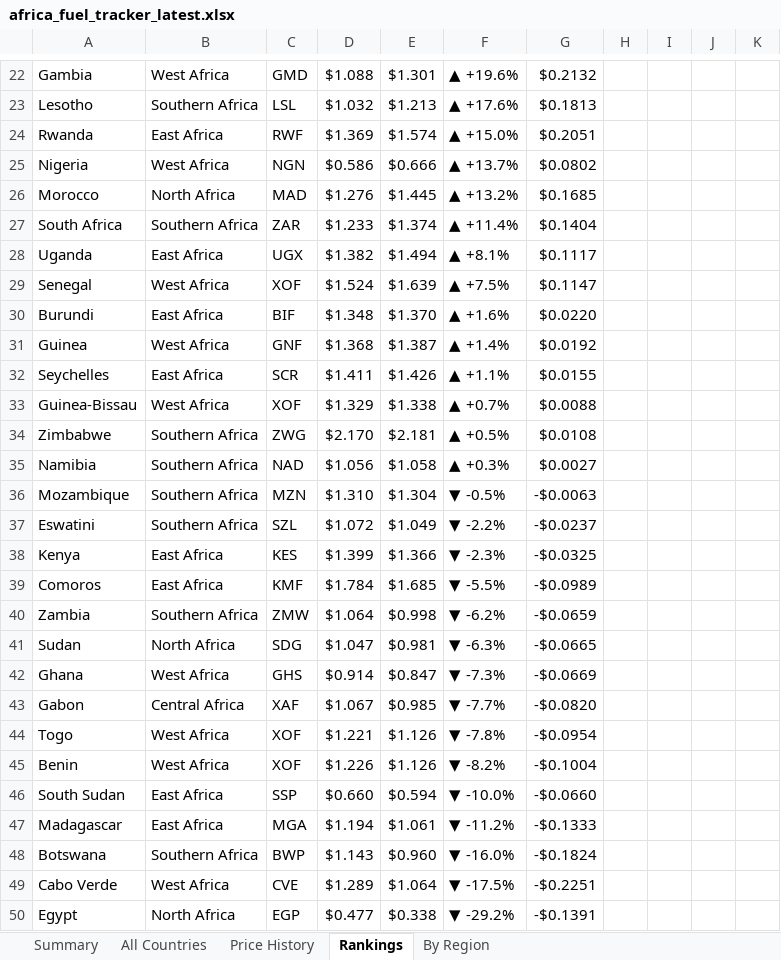
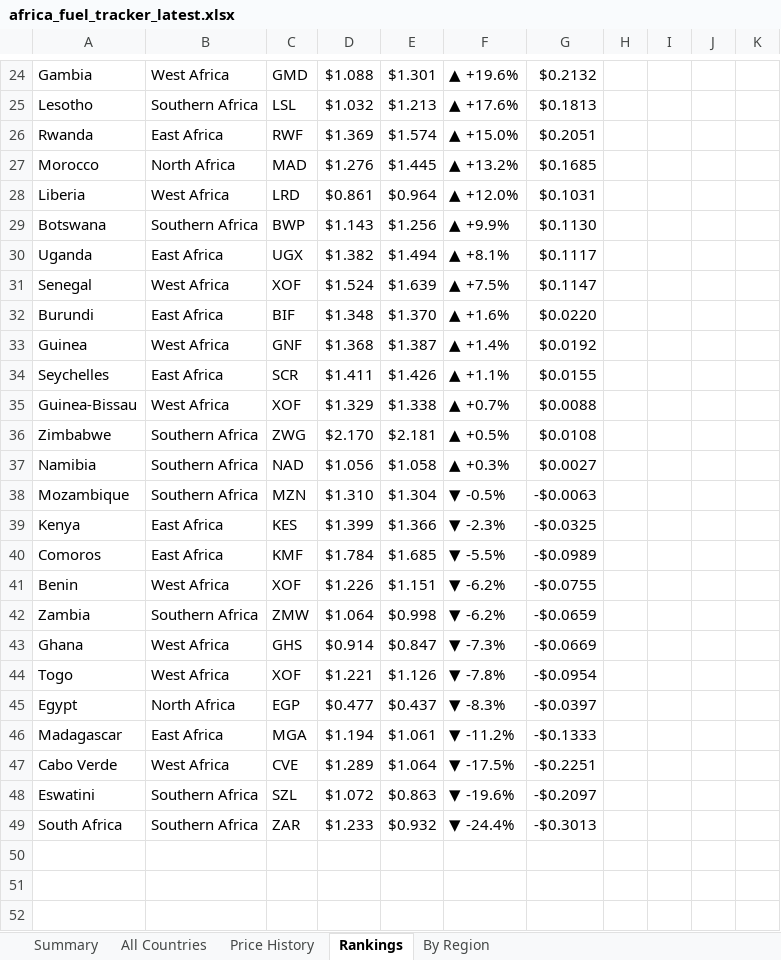
Before and after one commit to Data-Innovation-For-Africa/africa-fuel-tracker, an Excel workbook: africa_fuel_tracker_latest.xlsx, sheet Rankings, drawn as a sheet; only a part is shown, gaps mark what is left out; values as stored, in another font and other column widths than the file's, no cell formats; removed rows and columns are numbered as before the commit, all else as after; the diff covers the shown part only; the diff names each change by its address in the sheet, - before the commit and + after, or states it on an @@ line.

```diff
--- a/africa_fuel_tracker_latest.xlsx (sheet Rankings)
+++ b/africa_fuel_tracker_latest.xlsx (sheet Rankings)
-row 25: Nigeria | West Africa | NGN | $0.586 | $0.666 | ▲ +13.7% | $0.0802
-row 27: South Africa | Southern Africa | ZAR | $1.233 | $1.374 | ▲ +11.4% | $0.1404
+row 28: Liberia | West Africa | LRD | $0.861 | $0.964 | ▲ +12.0% | $0.1031
+row 29: Botswana | Southern Africa | BWP | $1.143 | $1.256 | ▲ +9.9% | $0.1130
-row 37: Eswatini | Southern Africa | SZL | $1.072 | $1.049 | ▼ -2.2% | -$0.0237
+row 41: Benin | West Africa | XOF | $1.226 | $1.151 | ▼ -6.2% | -$0.0755
-row 41: Sudan | North Africa | SDG | $1.047 | $0.981 | ▼ -6.3% | -$0.0665
-row 43: Gabon | Central Africa | XAF | $1.067 | $0.985 | ▼ -7.7% | -$0.0820
-row 45: Benin | West Africa | XOF | $1.226 | $1.126 | ▼ -8.2% | -$0.1004
-row 46: South Sudan | East Africa | SSP | $0.660 | $0.594 | ▼ -10.0% | -$0.0660
+row 45: Egypt | North Africa | EGP | $0.477 | $0.437 | ▼ -8.3% | -$0.0397
-row 48: Botswana | Southern Africa | BWP | $1.143 | $0.960 | ▼ -16.0% | -$0.1824
-row 50: Egypt | North Africa | EGP | $0.477 | $0.338 | ▼ -29.2% | -$0.1391
+row 48: Eswatini | Southern Africa | SZL | $1.072 | $0.863 | ▼ -19.6% | -$0.2097
+row 49: South Africa | Southern Africa | ZAR | $1.233 | $0.932 | ▼ -24.4% | -$0.3013
```
Also changed, not shown: 2 added rows and 35 edited cells elsewhere in this sheet, sheet By Region, sheet Price History, sheet All Countries, sheet Summary, cell formats, 3 other files.
